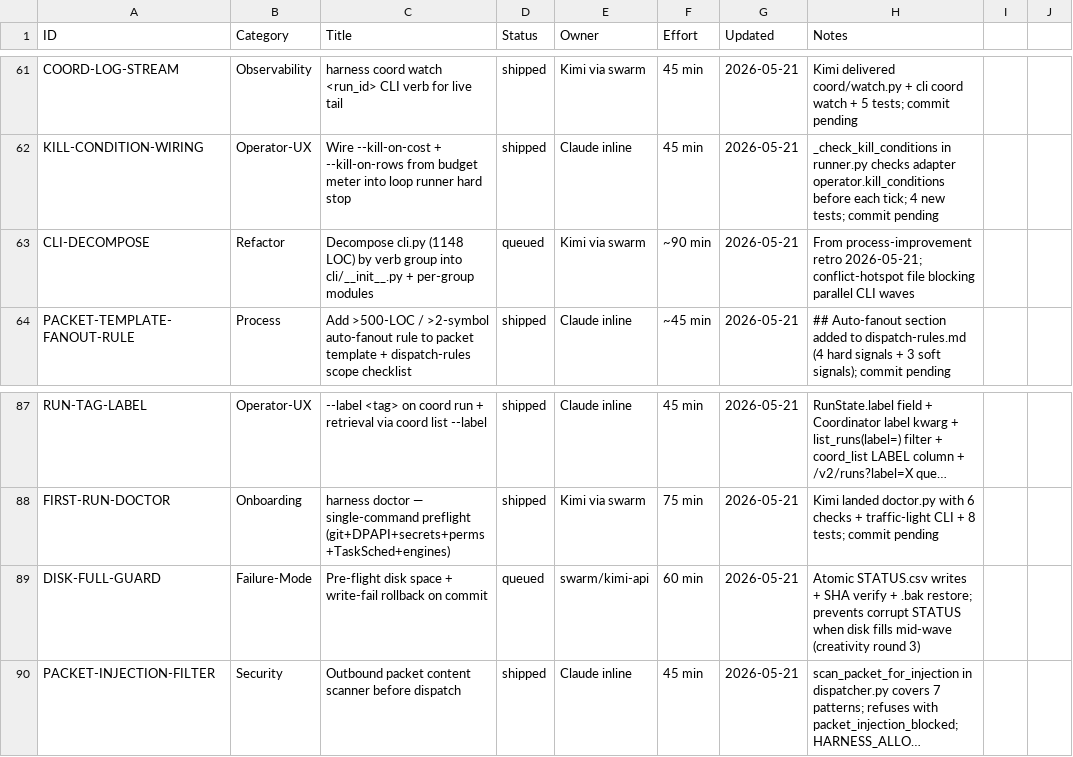
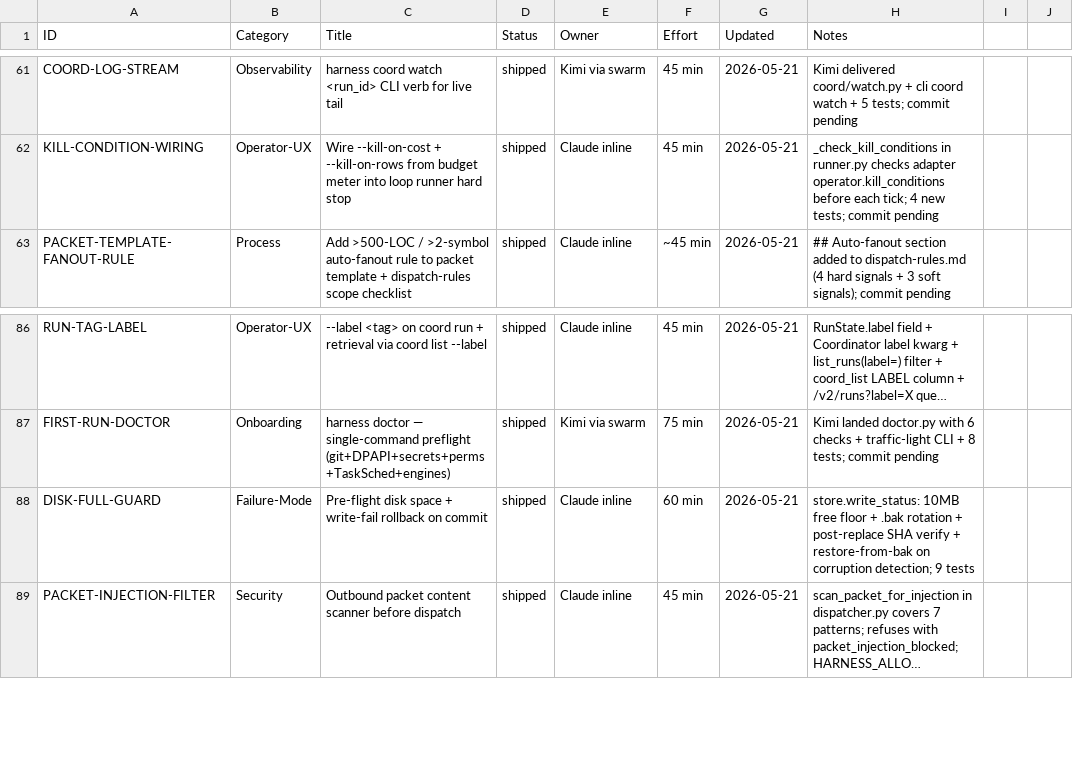
Before and after one commit to xaxiuegg/xaxiu-harness, a CSV file: coord/STATUS.csv, drawn as a sheet; only a part is shown, gaps mark what is left out; long unchanged cells end in …; removed rows and columns are numbered as before the commit, all else as after; the diff names each change by its address in the sheet, - before the commit and + after, or states it on an @@ line.

```diff
--- a/coord/STATUS.csv
+++ b/coord/STATUS.csv
-row 63: CLI-DECOMPOSE | Refactor | Decompose cli.py (1148 LOC) by verb group into cli/__init__.py + per-group modules | queued | Kimi via swarm | ~90 min | 2026-05-21 | From process-improvement retro 2026-05-21; conflict-hotspot file blocking parallel CLI waves
-D88 (Status): queued
+D88 (Status): shipped
-E88 (Owner): swarm/kimi-api
+E88 (Owner): Claude inline
-H88 (Notes): Atomic STATUS.csv writes + SHA verify + .bak restore; prevents corrupt STATUS when disk fills mid-wave (creativity round 3)
+H88 (Notes): store.write_status: 10MB free floor + .bak rotation + post-replace SHA verify + restore-from-bak on corruption detection; 9 tests
```
Also changed, not shown: 2 other files.
